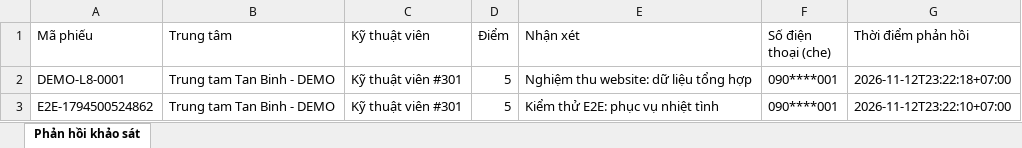
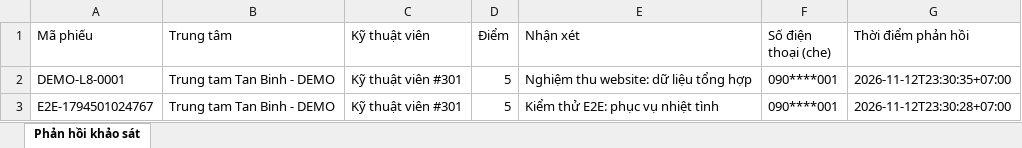
Before and after one commit to nhan231105/cdtn1-05, an Excel workbook: docs/evidence/web-acceptance/responses.xlsx, sheet Phản hồi khảo sát, drawn as a sheet; values as stored, in another font and other column widths than the file's, no borders; the diff names each change by its address in the sheet, - before the commit and + after, or states it on an @@ line.

Commit message:
docs(bt2): finalize clean-clone verification evidence

```diff
--- a/docs/evidence/web-acceptance/responses.xlsx (sheet Phản hồi khảo sát)
+++ b/docs/evidence/web-acceptance/responses.xlsx (sheet Phản hồi khảo sát)
-G2 (Thời điểm phản hồi): 2026-11-12T23:22:18+07:00
+G2 (Thời điểm phản hồi): 2026-11-12T23:30:35+07:00
-A3 (Mã phiếu): E2E-1794500524862
+A3 (Mã phiếu): E2E-1794501024767
-G3 (Thời điểm phản hồi): 2026-11-12T23:22:10+07:00
+G3 (Thời điểm phản hồi): 2026-11-12T23:30:28+07:00
```
Also changed, not shown: 47 other files.
